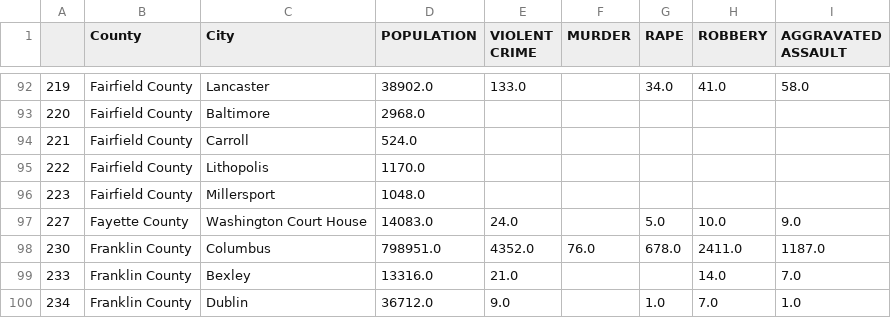
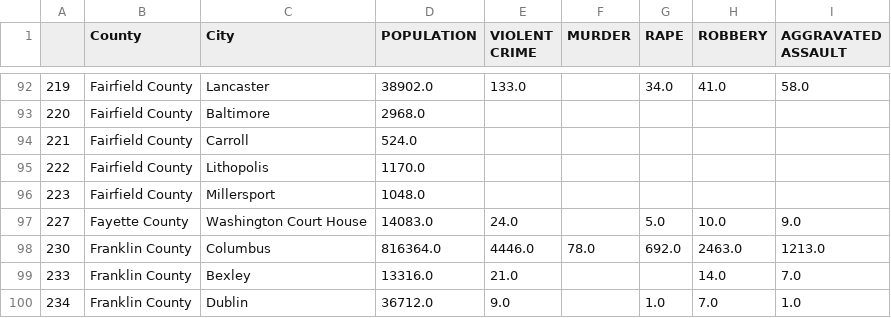
Before and after one commit to taylorbreychak/Project-1, a CSV file: Resources/OhioCrime2013_NoNan.csv, drawn as a sheet; only a part is shown, gaps mark what is left out.

```diff
--- a/Resources/OhioCrime2013_NoNan.csv
+++ b/Resources/OhioCrime2013_NoNan.csv
@@ -97,3 +97,3 @@
 227,Fayette County,Washington Court House,14083.0,24.0,,5.0,10.0,9.0
-230,Franklin County,Columbus,798951.0,4352.0,76.0,678.0,2411.0,1187.0
+230,Franklin County,Columbus,816364.0,4446.0,78.0,692.0,2463.0,1213.0
 233,Franklin County,Bexley,13316.0,21.0,,,14.0,7.0
```
Also changed, not shown: Resources/OhioCrime2012_NoNan.csv, Resources/OhioCrime2013.csv, 8 other files.
